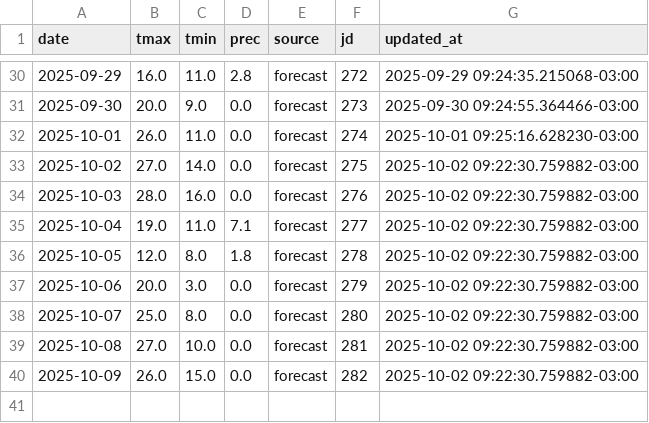
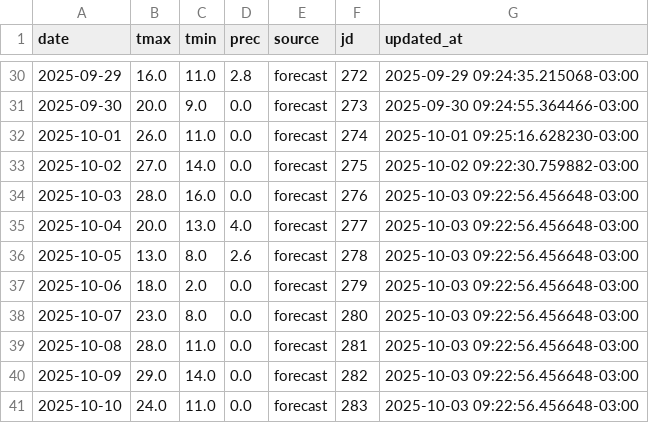
Before and after one commit to PREDWEEM/EUPHOBAHIA, a CSV file: meteo_history.csv, drawn as a sheet; only a part is shown, gaps mark what is left out.

```diff
--- a/meteo_history.csv
+++ b/meteo_history.csv
@@ -33,8 +33,9 @@ date,tmax,tmin,prec,source,jd,updated_at
 2025-10-02,27.0,14.0,0.0,forecast,275,2025-10-02 09:22:30.759882-03:00
-2025-10-03,28.0,16.0,0.0,forecast,276,2025-10-02 09:22:30.759882-03:00
-2025-10-04,19.0,11.0,7.1,forecast,277,2025-10-02 09:22:30.759882-03:00
-2025-10-05,12.0,8.0,1.8,forecast,278,2025-10-02 09:22:30.759882-03:00
-2025-10-06,20.0,3.0,0.0,forecast,279,2025-10-02 09:22:30.759882-03:00
-2025-10-07,25.0,8.0,0.0,forecast,280,2025-10-02 09:22:30.759882-03:00
-2025-10-08,27.0,10.0,0.0,forecast,281,2025-10-02 09:22:30.759882-03:00
-2025-10-09,26.0,15.0,0.0,forecast,282,2025-10-02 09:22:30.759882-03:00
+2025-10-03,28.0,16.0,0.0,forecast,276,2025-10-03 09:22:56.456648-03:00
+2025-10-04,20.0,13.0,4.0,forecast,277,2025-10-03 09:22:56.456648-03:00
+2025-10-05,13.0,8.0,2.6,forecast,278,2025-10-03 09:22:56.456648-03:00
+2025-10-06,18.0,2.0,0.0,forecast,279,2025-10-03 09:22:56.456648-03:00
+2025-10-07,23.0,8.0,0.0,forecast,280,2025-10-03 09:22:56.456648-03:00
+2025-10-08,28.0,11.0,0.0,forecast,281,2025-10-03 09:22:56.456648-03:00
+2025-10-09,29.0,14.0,0.0,forecast,282,2025-10-03 09:22:56.456648-03:00
+2025-10-10,24.0,11.0,0.0,forecast,283,2025-10-03 09:22:56.456648-03:00
```
